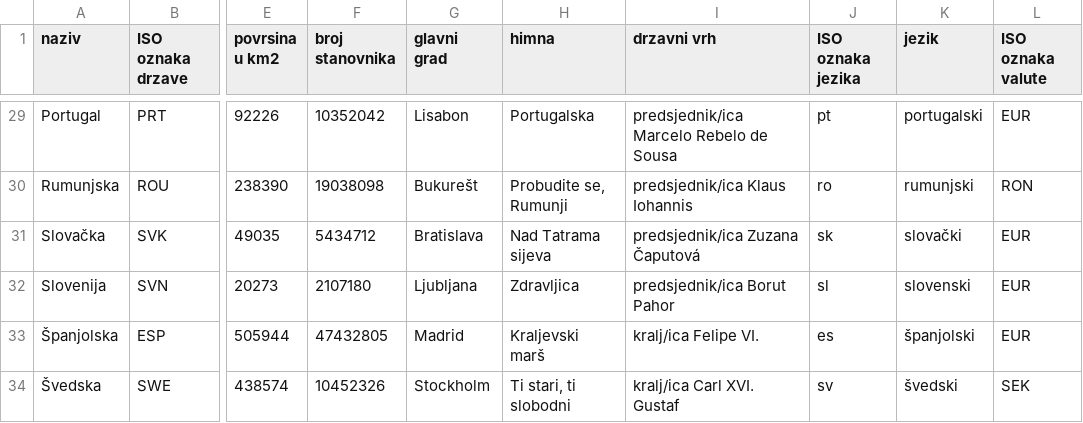
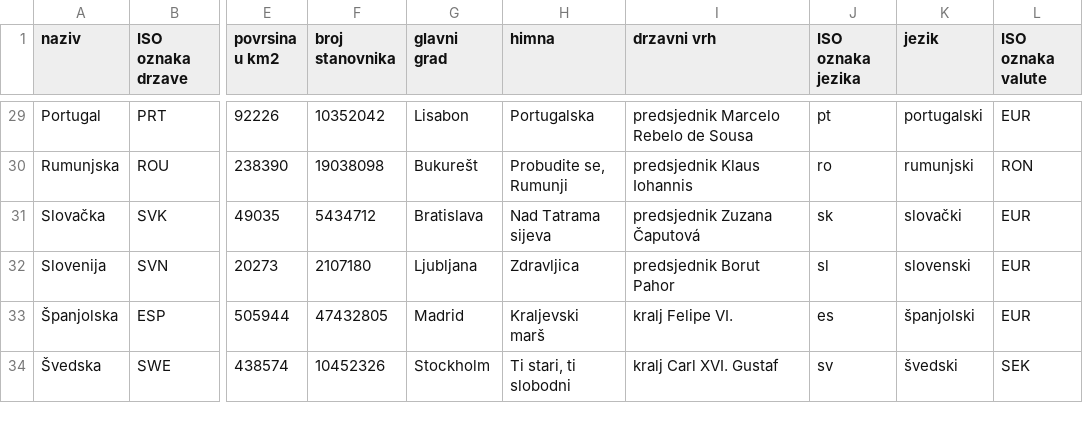
Before and after one commit to iva84/Drzave-Europske-unije, a CSV file: drzaveEU.csv, drawn as a sheet; only a part is shown, gaps mark what is left out; the diff covers the shown part only; the diff names each change by its address in the sheet, - before the commit and + after, or states it on an @@ line.

```diff
--- a/drzaveEU.csv
+++ b/drzaveEU.csv
-I29 (drzavni vrh): predsjednik/ica Marcelo Rebelo de Sousa
+I29 (drzavni vrh): predsjednik Marcelo Rebelo de Sousa
-I30 (drzavni vrh): predsjednik/ica Klaus Iohannis
+I30 (drzavni vrh): predsjednik Klaus Iohannis
-I31 (drzavni vrh): predsjednik/ica Zuzana Čaputová
+I31 (drzavni vrh): predsjednik Zuzana Čaputová
-I32 (drzavni vrh): predsjednik/ica Borut Pahor
+I32 (drzavni vrh): predsjednik Borut Pahor
-I33 (drzavni vrh): kralj/ica Felipe VI.
+I33 (drzavni vrh): kralj Felipe VI.
-I34 (drzavni vrh): kralj/ica Carl XVI. Gustaf
+I34 (drzavni vrh): kralj Carl XVI. Gustaf
```
Also changed, not shown: 27 edited cells elsewhere in this file, 2 other files.
